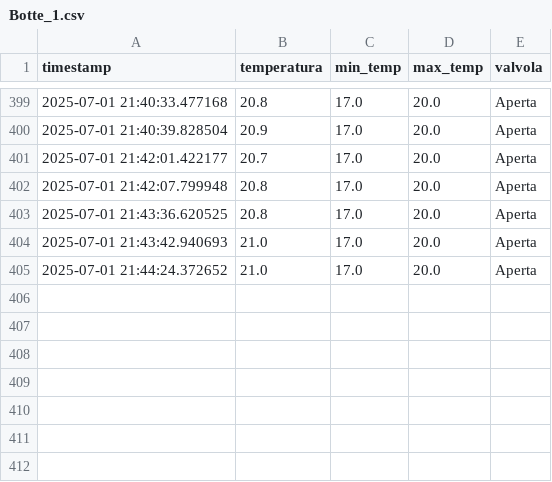
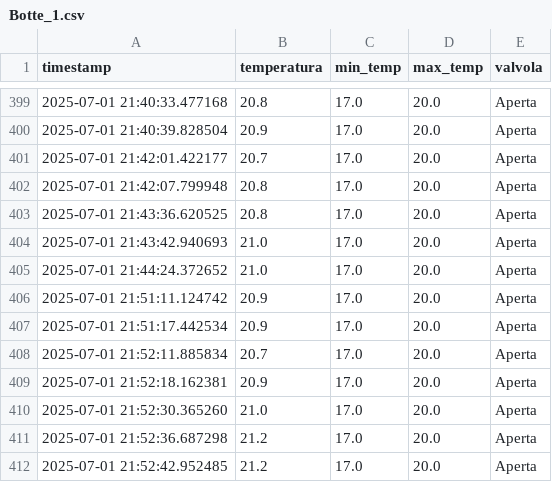
Before and after one commit to JustLamer/ControllerBotti, a CSV file: data/logs/Botte_1.csv, drawn as a sheet; only a part is shown, gaps mark what is left out; the diff names each change by its address in the sheet, - before the commit and + after, or states it on an @@ line.

```diff
--- a/data/logs/Botte_1.csv
+++ b/data/logs/Botte_1.csv
+row 406: 2025-07-01 21:51:11.124742 | 20.9 | 17.0 | 20.0 | Aperta
+row 407: 2025-07-01 21:51:17.442534 | 20.9 | 17.0 | 20.0 | Aperta
+row 408: 2025-07-01 21:52:11.885834 | 20.7 | 17.0 | 20.0 | Aperta
+row 409: 2025-07-01 21:52:18.162381 | 20.9 | 17.0 | 20.0 | Aperta
+row 410: 2025-07-01 21:52:30.365260 | 21.0 | 17.0 | 20.0 | Aperta
+row 411: 2025-07-01 21:52:36.687298 | 21.2 | 17.0 | 20.0 | Aperta
+row 412: 2025-07-01 21:52:42.952485 | 21.2 | 17.0 | 20.0 | Aperta
```
Also changed, not shown: data/logs/Botte_2.csv, data/logs/Botte_3.csv, 3 other files.
